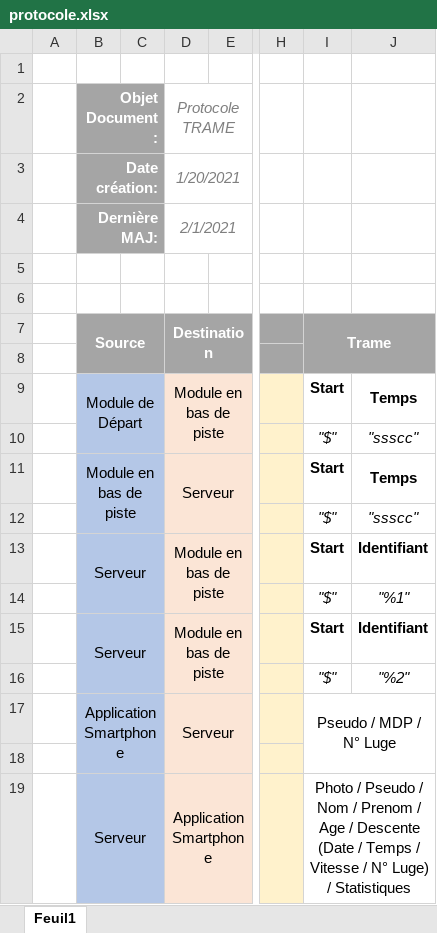
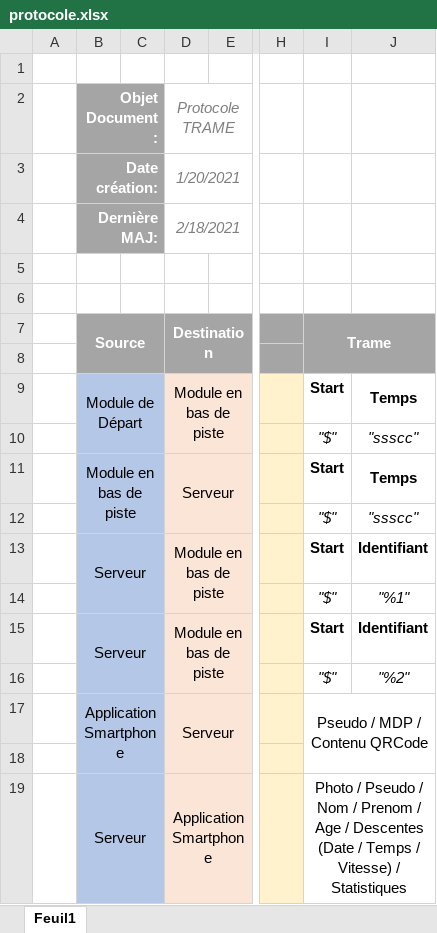
Before and after one commit to hugo-gclvs/Chrono-Luge, an Excel workbook: 1-Analyse/Protocole Communication/protocole.xlsx, sheet Feuil1, drawn as a sheet; only a part is shown, gaps mark what is left out; values as stored, in another font and other column widths than the file's, no borders; the diff names each change by its address in the sheet, - before the commit and + after, or states it on an @@ line.

```diff
--- a/1-Analyse/Protocole Communication/protocole.xlsx (sheet Feuil1)
+++ b/1-Analyse/Protocole Communication/protocole.xlsx (sheet Feuil1)
-D4: 2/1/2021
+D4: 2/18/2021
-I17: Pseudo / MDP / N° Luge
+I17: Pseudo / MDP / Contenu QRCode
-I19: …Age / Descente (Date / Temps / Vitesse / N° Luge) / Statistiques
+I19: …Age / Descentes (Date / Temps / Vitesse) / Statistiques
```
Also changed, not shown: 1-Analyse/Cahiers de Recette/recette_visualiser_temps_et_vitesse_sur_mobile - Copie.xlsx, 2 other files.
